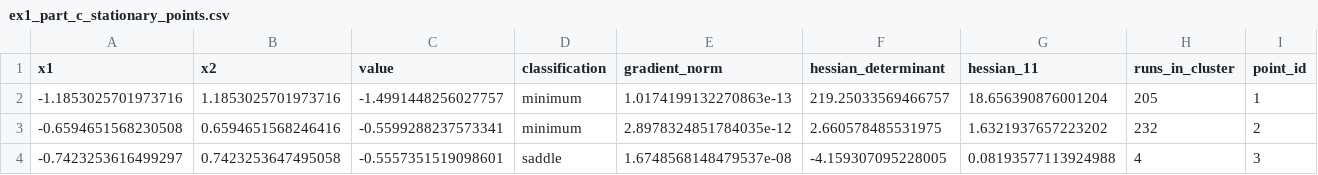
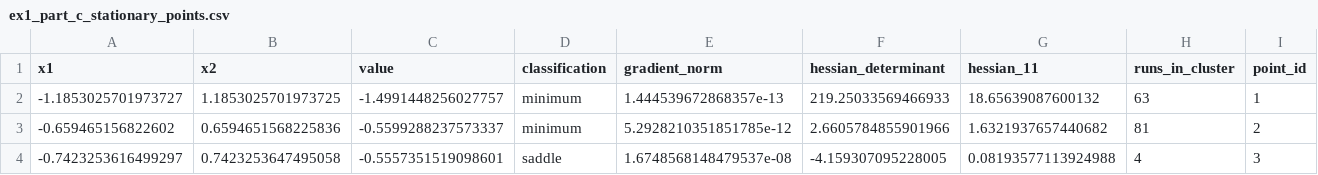
Before and after one commit to Jyozaa/sci-comp-cw1, a CSV file: scientific-computation-cw1/results/tables/ex1_part_c_stationary_points.csv, drawn as a sheet; only a part is shown; removed rows and columns are numbered as before the commit, all else as after; rows hold the shown columns only; the diff names each change by its address in the sheet, - before the commit and + after, or states it on an @@ line.

```diff
--- a/scientific-computation-cw1/results/tables/ex1_part_c_stationary_points.csv
+++ b/scientific-computation-cw1/results/tables/ex1_part_c_stationary_points.csv
-row 2: -1.1853025701973716 | 1.1853025701973716 | -1.4991448256027757 | minimum | 1.0174199132270863e-13 | 219.25033569466757 | 18.656390876001204 | 205 | 1
-row 3: -0.6594651568230508 | 0.6594651568246416 | -0.5599288237573341 | minimum | 2.8978324851784035e-12 | 2.660578485531975 | 1.6321937657223202 | 232 | 2
+row 2: -1.1853025701973727 | 1.1853025701973725 | -1.4991448256027757 | minimum | 1.444539672868357e-13 | 219.25033569466933 | 18.65639087600132 | 63 | 1
+row 3: -0.659465156822602 | 0.6594651568225836 | -0.5599288237573337 | minimum | 5.2928210351851785e-12 | 2.6605784855901966 | 1.6321937657440682 | 81 | 2
```
Also changed, not shown: scientific-computation-cw1/results/tables/ex1_part_c_multistart.csv, 13 other files.
